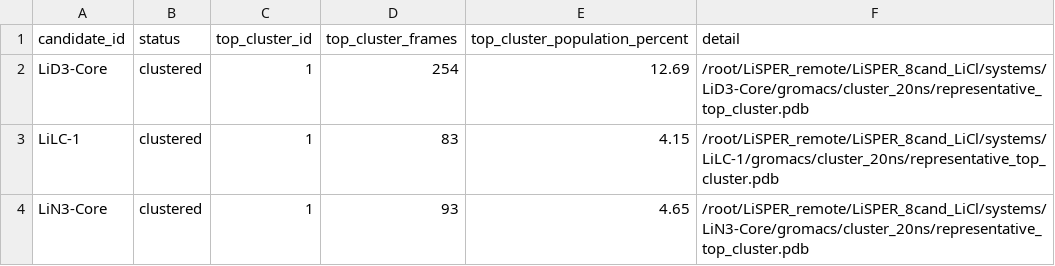
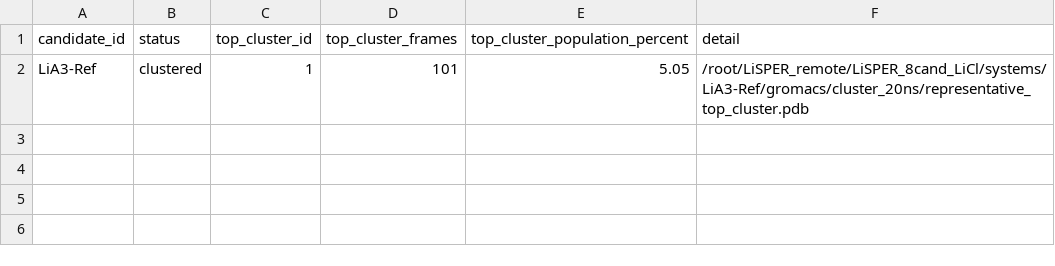
Before and after one commit to jackyissocute/LiSPER, a TSV file: 01_computational_discovery/md/li_cl/remote_runs/workerA_lisper_8cand_licl/remote_runs/cluster_ready_summary.tsv, drawn as a sheet.

```diff
--- a/01_computational_discovery/md/li_cl/remote_runs/workerA_lisper_8cand_licl/remote_runs/cluster_ready_summary.tsv
+++ b/01_computational_discovery/md/li_cl/remote_runs/workerA_lisper_8cand_licl/remote_runs/cluster_ready_summary.tsv
@@ -1,4 +1,2 @@
 candidate_id	status	top_cluster_id	top_cluster_frames	top_cluster_population_percent	detail
-LiD3-Core	clustered	1	254	12.69	/root/LiSPER_remote/LiSPER_8cand_LiCl/systems/LiD3-Core/gromacs/cluster_20ns/representative_top_cluster.pdb
-LiLC-1	clustered	1	83	4.15	/root/LiSPER_remote/LiSPER_8cand_LiCl/systems/LiLC-1/gromacs/cluster_20ns/representative_top_cluster.pdb
-LiN3-Core	clustered	1	93	4.65	/root/LiSPER_remote/LiSPER_8cand_LiCl/systems/LiN3-Core/gromacs/cluster_20ns/representative_top_cluster.pdb
+LiA3-Ref	clustered	1	101	5.05	/root/LiSPER_remote/LiSPER_8cand_LiCl/systems/LiA3-Ref/gromacs/cluster_20ns/representative_top_cluster.pdb
```
Also changed, not shown: 17 other files.
